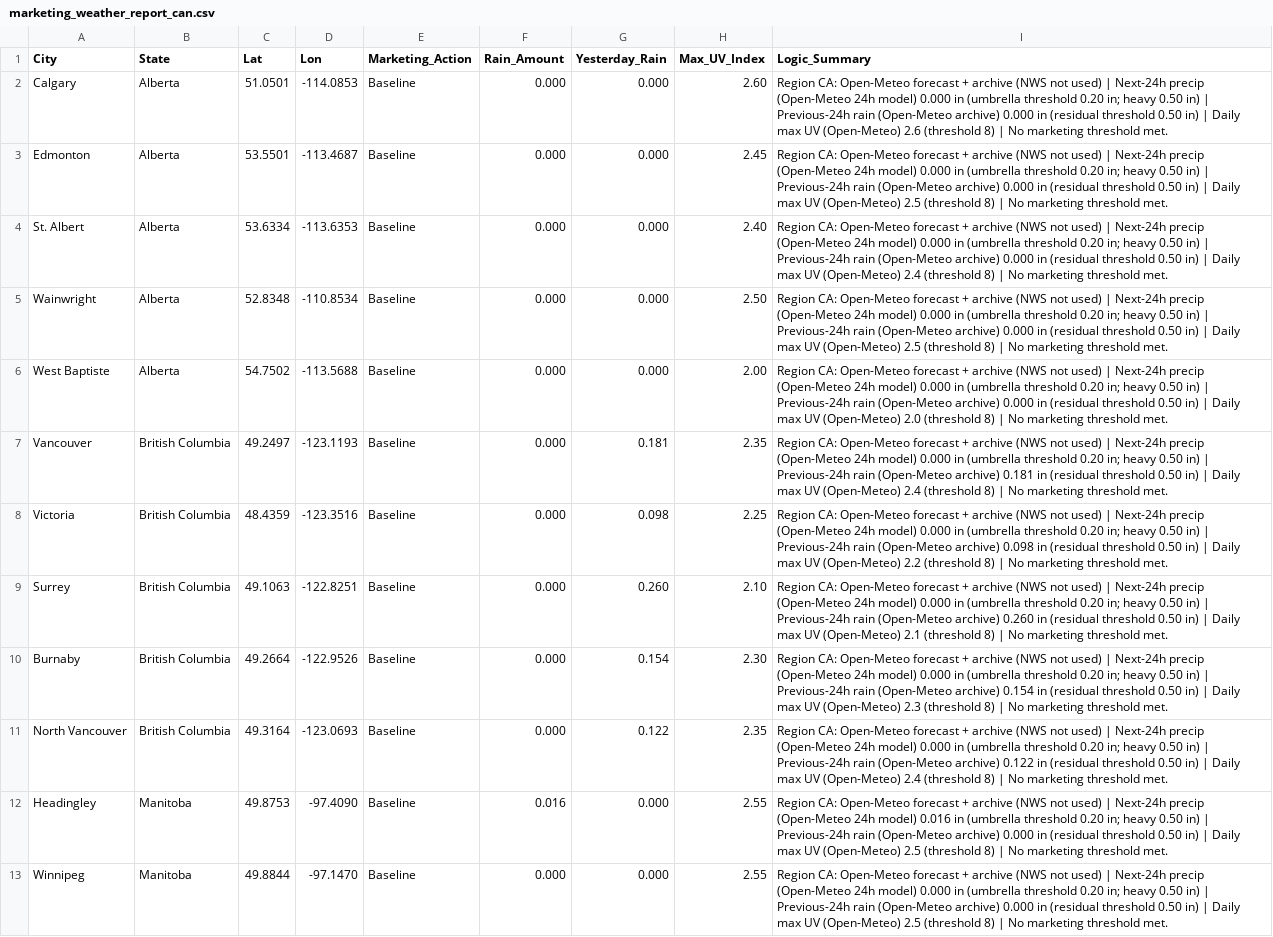
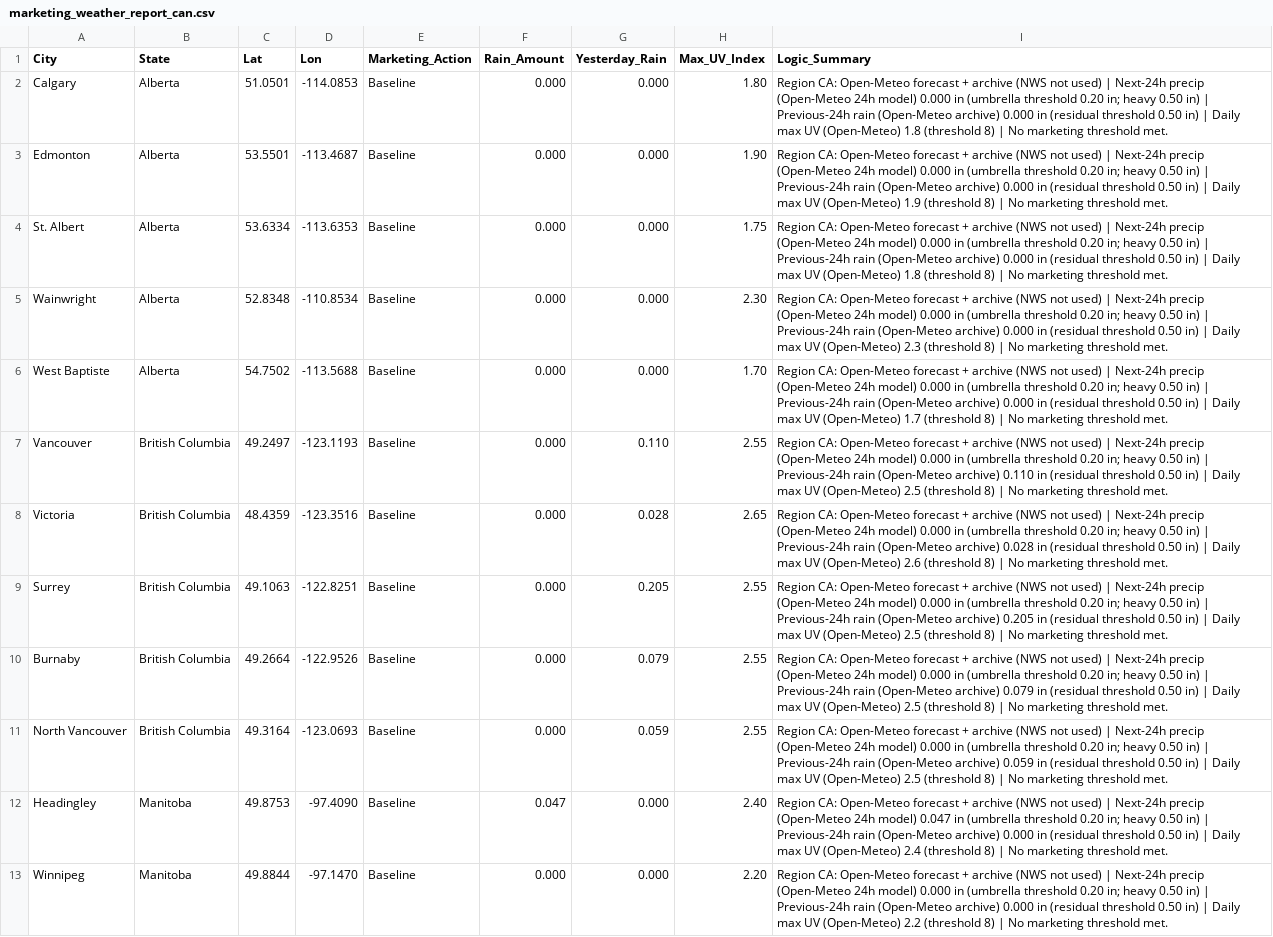
Before and after one commit to WeathermanInc/marketing-weather-engine, a CSV file: marketing_weather_report_can.csv, drawn as a sheet; only a part is shown; the diff covers the shown part only; the diff names each change by its address in the sheet, - before the commit and + after, or states it on an @@ line.

```diff
--- a/marketing_weather_report_can.csv
+++ b/marketing_weather_report_can.csv
-H2 (Max_UV_Index): 2.60
+H2 (Max_UV_Index): 1.80
-I2 (Logic_Summary): …UV (Open-Meteo) 2.6 (threshold 8)…
+I2 (Logic_Summary): …UV (Open-Meteo) 1.8 (threshold 8)…
-H3 (Max_UV_Index): 2.45
+H3 (Max_UV_Index): 1.90
-I3 (Logic_Summary): …UV (Open-Meteo) 2.5 (threshold 8)…
+I3 (Logic_Summary): …UV (Open-Meteo) 1.9 (threshold 8)…
-H4 (Max_UV_Index): 2.40
+H4 (Max_UV_Index): 1.75
-I4 (Logic_Summary): …UV (Open-Meteo) 2.4 (threshold 8)…
+I4 (Logic_Summary): …UV (Open-Meteo) 1.8 (threshold 8)…
-H5 (Max_UV_Index): 2.50
+H5 (Max_UV_Index): 2.30
-I5 (Logic_Summary): …UV (Open-Meteo) 2.5 (threshold 8)…
+I5 (Logic_Summary): …UV (Open-Meteo) 2.3 (threshold 8)…
-H6 (Max_UV_Index): 2.00
+H6 (Max_UV_Index): 1.70
-I6 (Logic_Summary): …UV (Open-Meteo) 2.0 (threshold 8)…
+I6 (Logic_Summary): …UV (Open-Meteo) 1.7 (threshold 8)…
-G7 (Yesterday_Rain): 0.181
+G7 (Yesterday_Rain): 0.110
-H7 (Max_UV_Index): 2.35
+H7 (Max_UV_Index): 2.55
-I7 (Logic_Summary): …(Open-Meteo archive) 0.181 in (residual threshold 0.50 in) | Daily max UV (Open-Meteo) 2.4 (threshold 8)…
+I7 (Logic_Summary): …(Open-Meteo archive) 0.110 in (residual threshold 0.50 in) | Daily max UV (Open-Meteo) 2.5 (threshold 8)…
-G8 (Yesterday_Rain): 0.098
+G8 (Yesterday_Rain): 0.028
-H8 (Max_UV_Index): 2.25
+H8 (Max_UV_Index): 2.65
-I8 (Logic_Summary): …(Open-Meteo archive) 0.098 in (residual threshold 0.50 in) | Daily max UV (Open-Meteo) 2.2 (threshold 8)…
+I8 (Logic_Summary): …(Open-Meteo archive) 0.028 in (residual threshold 0.50 in) | Daily max UV (Open-Meteo) 2.6 (threshold 8)…
-G9 (Yesterday_Rain): 0.260
+G9 (Yesterday_Rain): 0.205
-H9 (Max_UV_Index): 2.10
+H9 (Max_UV_Index): 2.55
-I9 (Logic_Summary): …(Open-Meteo archive) 0.260 in (residual threshold 0.50 in) | Daily max UV (Open-Meteo) 2.1 (threshold 8)…
+I9 (Logic_Summary): …(Open-Meteo archive) 0.205 in (residual threshold 0.50 in) | Daily max UV (Open-Meteo) 2.5 (threshold 8)…
-G10 (Yesterday_Rain): 0.154
+G10 (Yesterday_Rain): 0.079
-H10 (Max_UV_Index): 2.30
+H10 (Max_UV_Index): 2.55
-I10 (Logic_Summary): …(Open-Meteo archive) 0.154 in (residual threshold 0.50 in) | Daily max UV (Open-Meteo) 2.3 (threshold 8)…
+I10 (Logic_Summary): …(Open-Meteo archive) 0.079 in (residual threshold 0.50 in) | Daily max UV (Open-Meteo) 2.5 (threshold 8)…
-G11 (Yesterday_Rain): 0.122
+G11 (Yesterday_Rain): 0.059
-H11 (Max_UV_Index): 2.35
+H11 (Max_UV_Index): 2.55
-I11 (Logic_Summary): …(Open-Meteo archive) 0.122 in (residual threshold 0.50 in) | Daily max UV (Open-Meteo) 2.4 (threshold 8)…
+I11 (Logic_Summary): …(Open-Meteo archive) 0.059 in (residual threshold 0.50 in) | Daily max UV (Open-Meteo) 2.5 (threshold 8)…
-F12 (Rain_Amount): 0.016
+F12 (Rain_Amount): 0.047
-H12 (Max_UV_Index): 2.55
+H12 (Max_UV_Index): 2.40
-I12 (Logic_Summary): …24h model) 0.016 in (umbrella threshold 0.20 in; heavy 0.50 in) | Previous-24h rain (Open-Meteo archive) 0.000 in (residual threshold 0.50 in) | Daily max UV (Open-Meteo) 2.5 (threshold 8)…
+I12 (Logic_Summary): …24h model) 0.047 in (umbrella threshold 0.20 in; heavy 0.50 in) | Previous-24h rain (Open-Meteo archive) 0.000 in (residual threshold 0.50 in) | Daily max UV (Open-Meteo) 2.4 (threshold 8)…
-H13 (Max_UV_Index): 2.55
+H13 (Max_UV_Index): 2.20
-I13 (Logic_Summary): …UV (Open-Meteo) 2.5 (threshold 8)…
+I13 (Logic_Summary): …UV (Open-Meteo) 2.2 (threshold 8)…
```
Also changed, not shown: 167 edited cells elsewhere in this file, marketing_weather_report_uk.csv, marketing_weather_report_us.csv.
